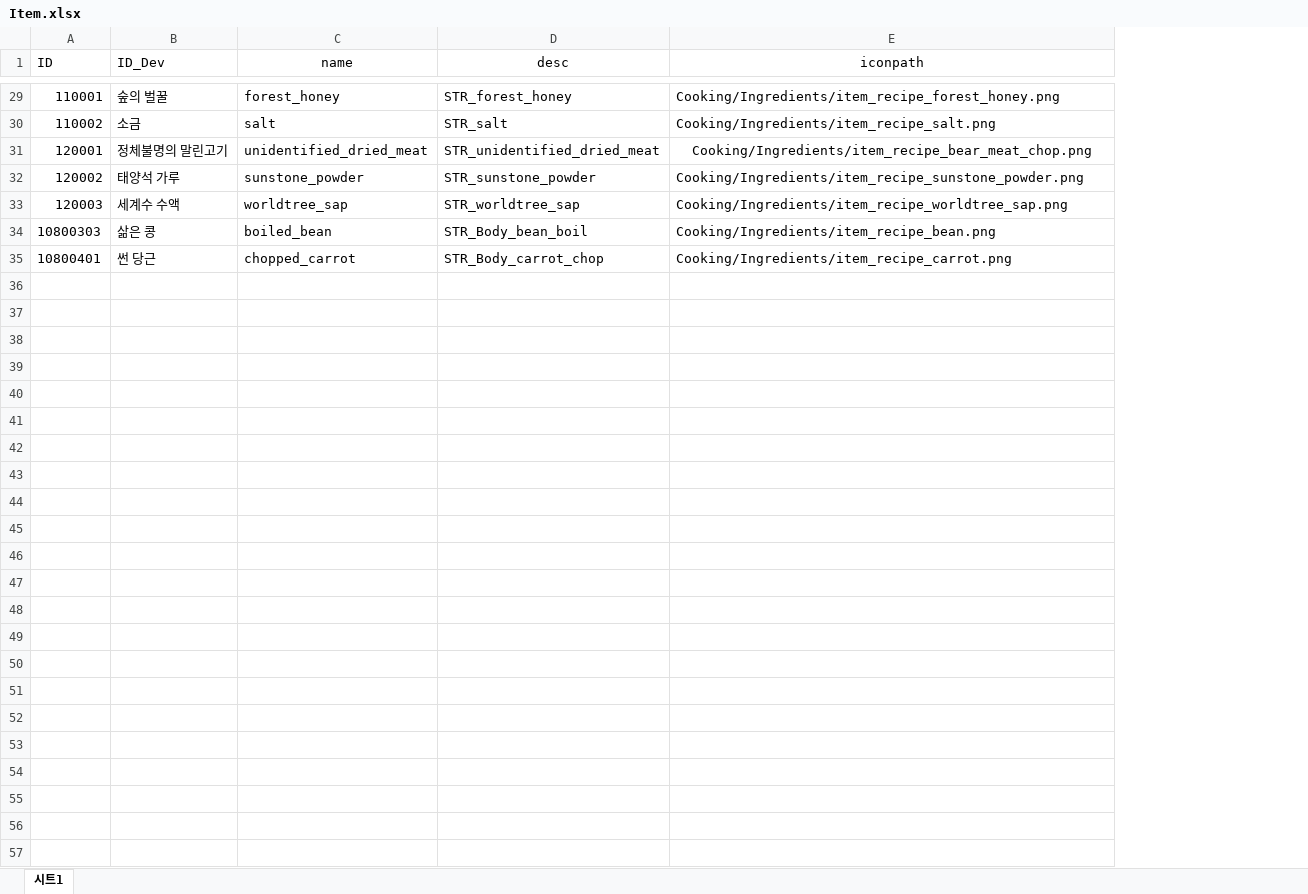
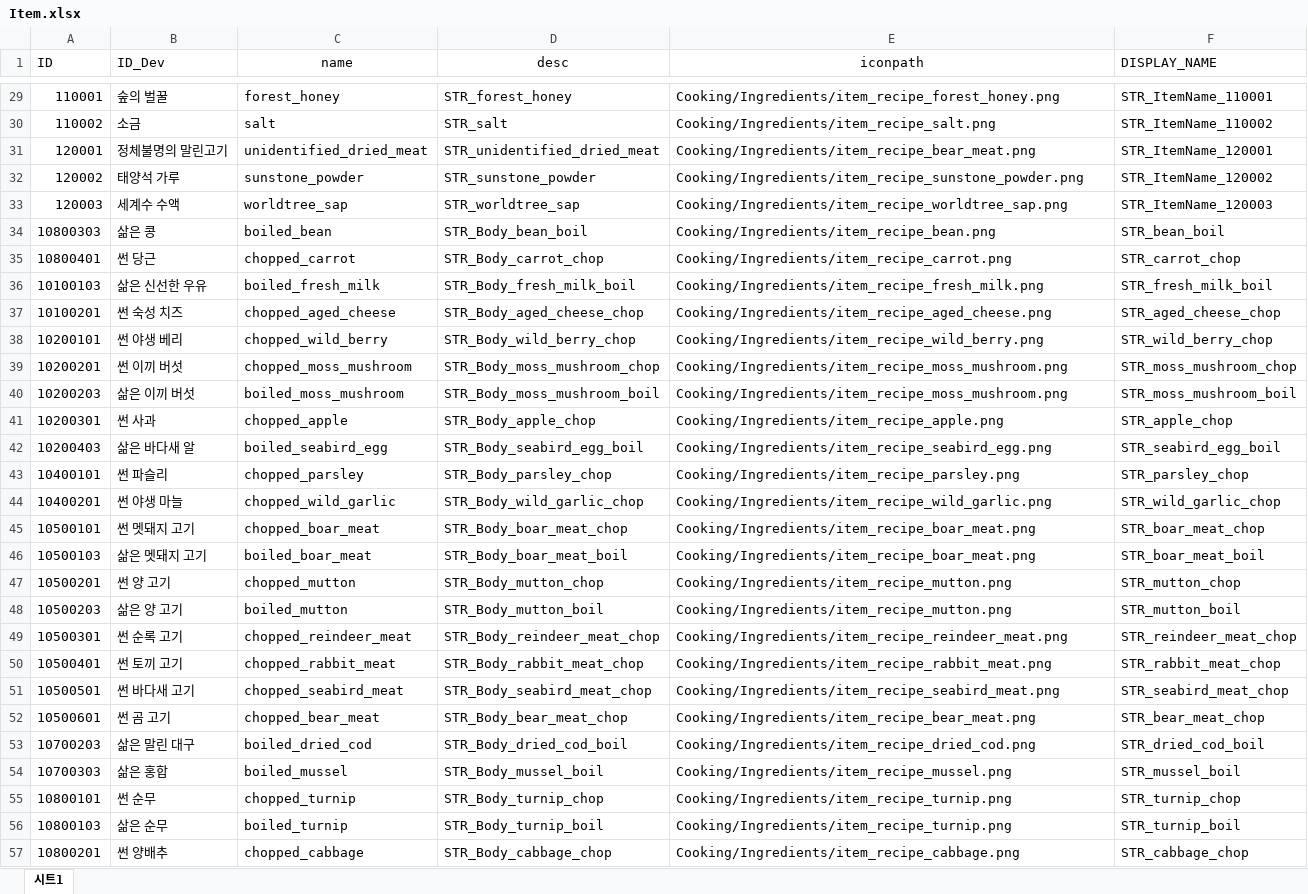
Before and after one commit to jeongopo/ProjectBB, an Excel workbook: Data/Excel/Item.xlsx, sheet 시트1, drawn as a sheet; only a part is shown, gaps mark what is left out; values as stored, in another font and other column widths than the file's, no borders; the diff names each change by its address in the sheet, - before the commit and + after, or states it on an @@ line.

```diff
--- a/Data/Excel/Item.xlsx (sheet 시트1)
+++ b/Data/Excel/Item.xlsx (sheet 시트1)
+column F (DISPLAY_NAME), rows 29-35: STR_ItemName_110001 | STR_ItemName_110002 | STR_ItemName_120001 | STR_ItemName_120002 | STR_ItemName_120003 | STR_bean_boil | STR_carrot_chop
-E31 (iconpath): Cooking/Ingredients/item_recipe_bear_meat_chop.png
+E31 (iconpath): Cooking/Ingredients/item_recipe_bear_meat.png
-E31 alignment: center
+E31 alignment: left
+row 36: 10100103 | 삶은 신선한 우유 | boiled_fresh_milk | STR_Body_fresh_milk_boil | Cooking/Ingredients/item_recipe_fresh_milk.png | STR_fresh_milk_boil
+row 37: 10100201 | 썬 숙성 치즈 | chopped_aged_cheese | STR_Body_aged_cheese_chop | Cooking/Ingredients/item_recipe_aged_cheese.png | STR_aged_cheese_chop
+row 38: 10200101 | 썬 야생 베리 | chopped_wild_berry | STR_Body_wild_berry_chop | Cooking/Ingredients/item_recipe_wild_berry.png | STR_wild_berry_chop
+row 39: 10200201 | 썬 이끼 버섯 | chopped_moss_mushroom | STR_Body_moss_mushroom_chop | Cooking/Ingredients/item_recipe_moss_mushroom.png | STR_moss_mushroom_chop
+row 40: 10200203 | 삶은 이끼 버섯 | boiled_moss_mushroom | STR_Body_moss_mushroom_boil | Cooking/Ingredients/item_recipe_moss_mushroom.png | STR_moss_mushroom_boil
+row 41: 10200301 | 썬 사과 | chopped_apple | STR_Body_apple_chop | Cooking/Ingredients/item_recipe_apple.png | STR_apple_chop
+row 42: 10200403 | 삶은 바다새 알 | boiled_seabird_egg | STR_Body_seabird_egg_boil | Cooking/Ingredients/item_recipe_seabird_egg.png | STR_seabird_egg_boil
+row 43: 10400101 | 썬 파슬리 | chopped_parsley | STR_Body_parsley_chop | Cooking/Ingredients/item_recipe_parsley.png | STR_parsley_chop
+row 44: 10400201 | 썬 야생 마늘 | chopped_wild_garlic | STR_Body_wild_garlic_chop | Cooking/Ingredients/item_recipe_wild_garlic.png | STR_wild_garlic_chop
+row 45: 10500101 | 썬 멧돼지 고기 | chopped_boar_meat | STR_Body_boar_meat_chop | Cooking/Ingredients/item_recipe_boar_meat.png | STR_boar_meat_chop
+row 46: 10500103 | 삶은 멧돼지 고기 | boiled_boar_meat | STR_Body_boar_meat_boil | Cooking/Ingredients/item_recipe_boar_meat.png | STR_boar_meat_boil
+row 47: 10500201 | 썬 양 고기 | chopped_mutton | STR_Body_mutton_chop | Cooking/Ingredients/item_recipe_mutton.png | STR_mutton_chop
+row 48: 10500203 | 삶은 양 고기 | boiled_mutton | STR_Body_mutton_boil | Cooking/Ingredients/item_recipe_mutton.png | STR_mutton_boil
+row 49: 10500301 | 썬 순록 고기 | chopped_reindeer_meat | STR_Body_reindeer_meat_chop | Cooking/Ingredients/item_recipe_reindeer_meat.png | STR_reindeer_meat_chop
+row 50: 10500401 | 썬 토끼 고기 | chopped_rabbit_meat | STR_Body_rabbit_meat_chop | Cooking/Ingredients/item_recipe_rabbit_meat.png | STR_rabbit_meat_chop
+row 51: 10500501 | 썬 바다새 고기 | chopped_seabird_meat | STR_Body_seabird_meat_chop | Cooking/Ingredients/item_recipe_seabird_meat.png | STR_seabird_meat_chop
+row 52: 10500601 | 썬 곰 고기 | chopped_bear_meat | STR_Body_bear_meat_chop | Cooking/Ingredients/item_recipe_bear_meat.png | STR_bear_meat_chop
+row 53: 10700203 | 삶은 말린 대구 | boiled_dried_cod | STR_Body_dried_cod_boil | Cooking/Ingredients/item_recipe_dried_cod.png | STR_dried_cod_boil
+row 54: 10700303 | 삶은 홍합 | boiled_mussel | STR_Body_mussel_boil | Cooking/Ingredients/item_recipe_mussel.png | STR_mussel_boil
+row 55: 10800101 | 썬 순무 | chopped_turnip | STR_Body_turnip_chop | Cooking/Ingredients/item_recipe_turnip.png | STR_turnip_chop
+row 56: 10800103 | 삶은 순무 | boiled_turnip | STR_Body_turnip_boil | Cooking/Ingredients/item_recipe_turnip.png | STR_turnip_boil
+row 57: 10800201 | 썬 양배추 | chopped_cabbage | STR_Body_cabbage_chop | Cooking/Ingredients/item_recipe_cabbage.png | STR_cabbage_chop
```
Also changed, not shown: Data/Excel/BBString.xlsx, 10 other files.
